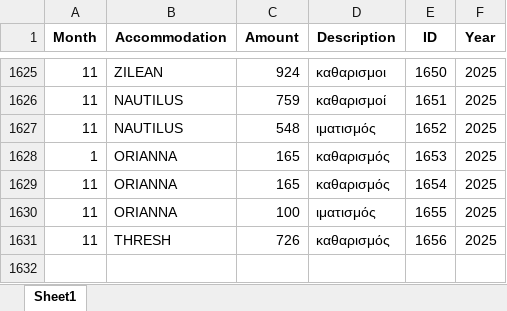
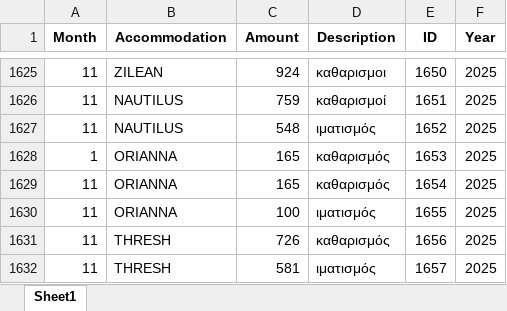
Before and after one commit to tasoszaf/AIRSTAY, an Excel workbook: expenses.xlsx, sheet Sheet1, drawn as a sheet; only a part is shown, gaps mark what is left out; values as stored, in another font and other column widths than the file's, no borders; the diff names each change by its address in the sheet, - before the commit and + after, or states it on an @@ line.

Commit message:
Update expenses.xlsx from Streamlit (2025-12-04)

```diff
--- a/expenses.xlsx (sheet Sheet1)
+++ b/expenses.xlsx (sheet Sheet1)
+row 1632: 11 | THRESH | 581 | ιματισμός | 1657 | 2025
```
